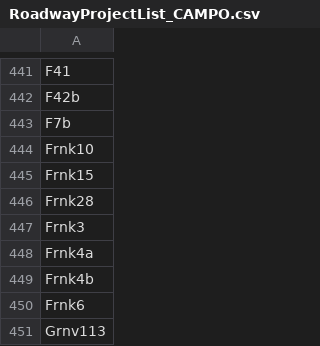
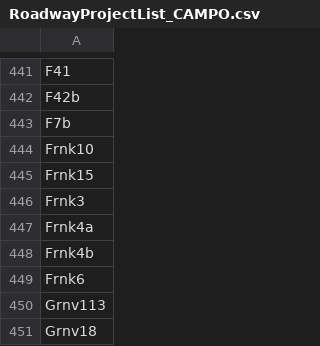
Before and after one commit to Triangle-Modeling-and-Analytics/TRMG2, a CSV file: scenarios/2050/RoadwayProjectList_CAMPO.csv, drawn as a sheet; only a part is shown, gaps mark what is left out; the shorter side is filled out with more unchanged rows; the diff names each change by its address in the sheet, - before the commit and + after, or states it on an @@ line.

Commit message:
Remove Frnk28 as it merges with Frnk26

```diff
--- a/scenarios/2050/RoadwayProjectList_CAMPO.csv
+++ b/scenarios/2050/RoadwayProjectList_CAMPO.csv
-row 446: Frnk28
```
